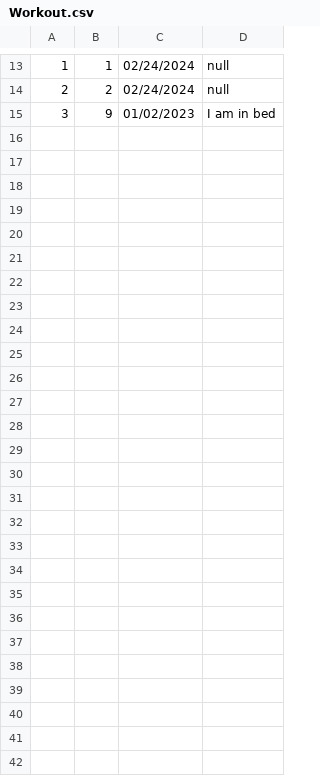
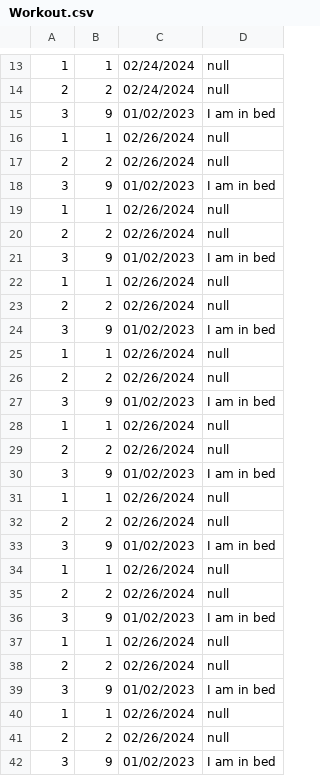
Before and after one commit to remllezrovert/LibreGainz, a CSV file: data/Workout.csv, drawn as a sheet; only a part is shown, gaps mark what is left out; the diff names each change by its address in the sheet, - before the commit and + after, or states it on an @@ line.

```diff
--- a/data/Workout.csv
+++ b/data/Workout.csv
+row 16: 1 | 1 | 02/26/2024 | null
+row 17: 2 | 2 | 02/26/2024 | null
+row 18: 3 | 9 | 01/02/2023 | I am in bed
+row 19: 1 | 1 | 02/26/2024 | null
+row 20: 2 | 2 | 02/26/2024 | null
+row 21: 3 | 9 | 01/02/2023 | I am in bed
+row 22: 1 | 1 | 02/26/2024 | null
+row 23: 2 | 2 | 02/26/2024 | null
+row 24: 3 | 9 | 01/02/2023 | I am in bed
+row 25: 1 | 1 | 02/26/2024 | null
+row 26: 2 | 2 | 02/26/2024 | null
+row 27: 3 | 9 | 01/02/2023 | I am in bed
+row 28: 1 | 1 | 02/26/2024 | null
+row 29: 2 | 2 | 02/26/2024 | null
+row 30: 3 | 9 | 01/02/2023 | I am in bed
+row 31: 1 | 1 | 02/26/2024 | null
+row 32: 2 | 2 | 02/26/2024 | null
+row 33: 3 | 9 | 01/02/2023 | I am in bed
+row 34: 1 | 1 | 02/26/2024 | null
+row 35: 2 | 2 | 02/26/2024 | null
+row 36: 3 | 9 | 01/02/2023 | I am in bed
+row 37: 1 | 1 | 02/26/2024 | null
+row 38: 2 | 2 | 02/26/2024 | null
+row 39: 3 | 9 | 01/02/2023 | I am in bed
+row 40: 1 | 1 | 02/26/2024 | null
+row 41: 2 | 2 | 02/26/2024 | null
+row 42: 3 | 9 | 01/02/2023 | I am in bed
```
Also changed, not shown: data/Template.csv, 8 other files.
